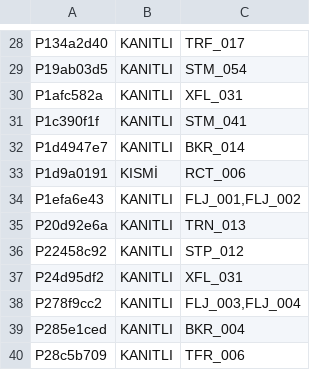
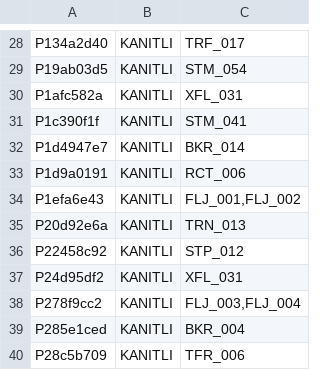
Before and after one commit to ttezer/gtfs-analyzer, a TSV file: spec-audit/provision_evidence.tsv, drawn as a sheet; only a part is shown, gaps mark what is left out.

```diff
--- a/spec-audit/provision_evidence.tsv
+++ b/spec-audit/provision_evidence.tsv
@@ -32,3 +32,3 @@ P1c390f1f	KANITLI	STM_041
 P1d4947e7	KANITLI	BKR_014
-P1d9a0191	KISMİ	RCT_006
+P1d9a0191	KANITLI	RCT_006
 P1efa6e43	KANITLI	FLJ_001,FLJ_002
```
Also changed, not shown: 58 other files.
